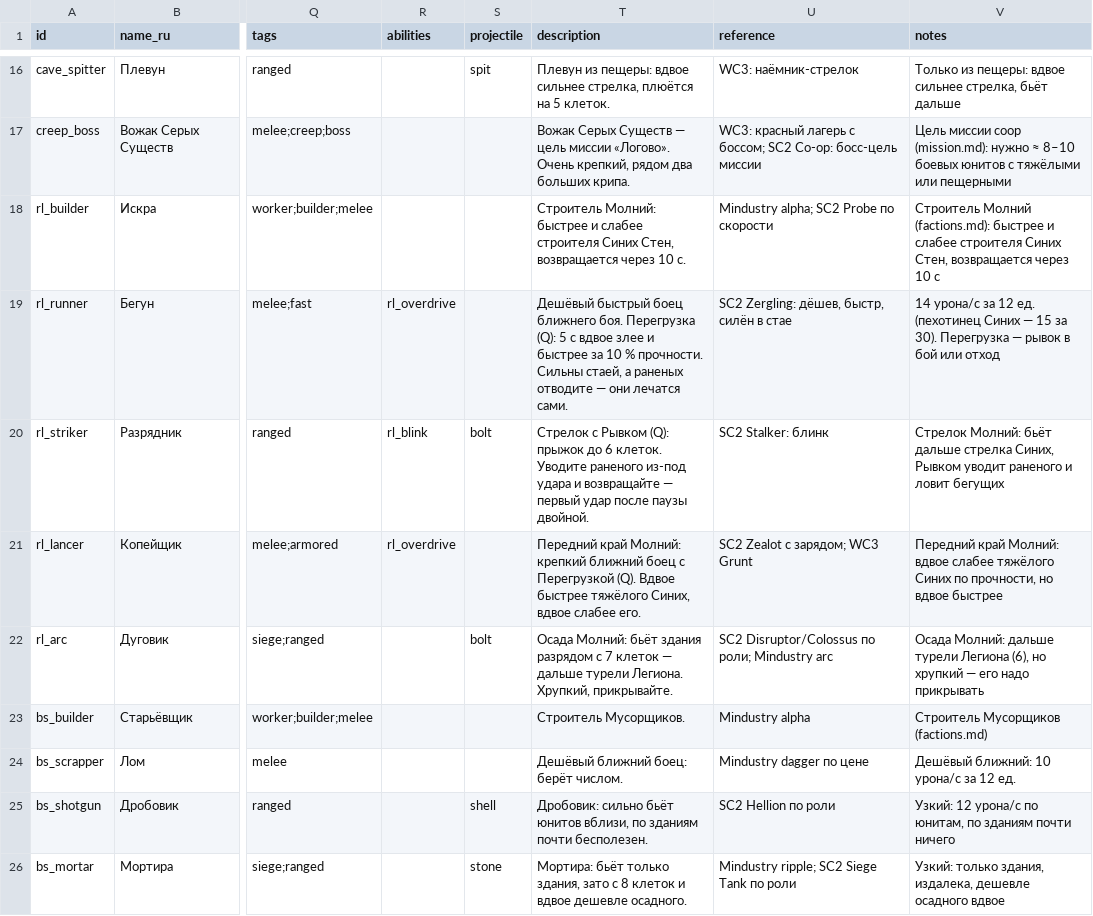
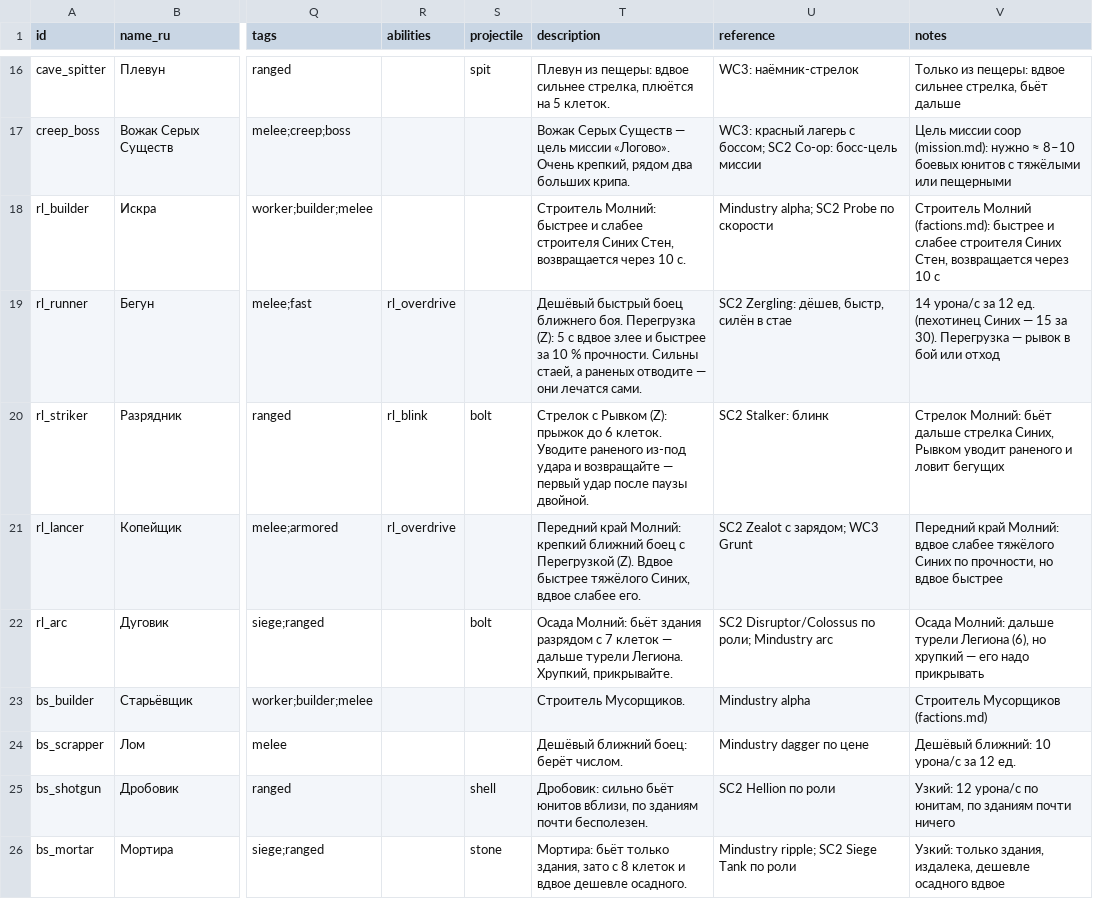
Before and after one commit to sergeykorolyov6/coop-rts, a CSV file: Docs/Design/units.csv, drawn as a sheet; only a part is shown, gaps mark what is left out; the diff names each change by its address in the sheet, - before the commit and + after, or states it on an @@ line.

```diff
--- a/Docs/Design/units.csv
+++ b/Docs/Design/units.csv
-T19 (description): …боя. Перегрузка (Q): 5 с…
+T19 (description): …боя. Перегрузка (Z): 5 с…
-T20 (description): …с Рывком (Q): прыжок до…
+T20 (description): …с Рывком (Z): прыжок до…
-T21 (description): …с Перегрузкой (Q). Вдвое быстрее…
+T21 (description): …с Перегрузкой (Z). Вдвое быстрее…
```
Also changed, not shown: 9 other files.
